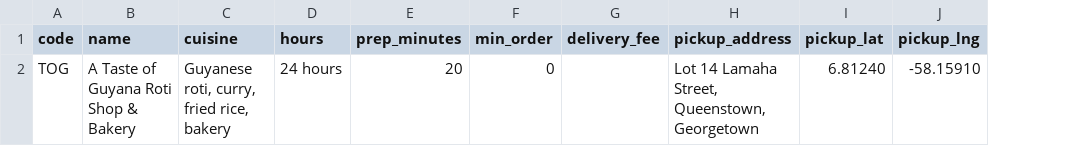
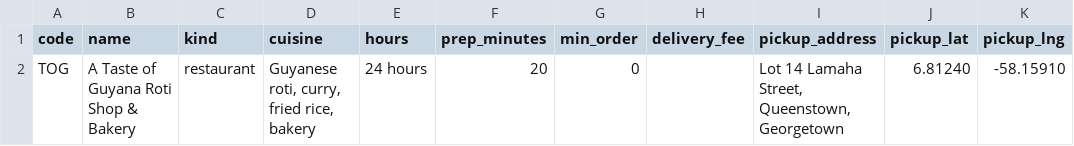
Before and after one commit to patricejacobs/bora-basket-agent, a CSV file: data/outlets.csv, drawn as a sheet; only a part is shown; the diff names each change by its address in the sheet, - before the commit and + after, or states it on an @@ line.

```diff
--- a/data/outlets.csv
+++ b/data/outlets.csv
+column C (kind), row 2: restaurant
```
Also changed, not shown: data/sample-outlets.csv, 15 other files.
